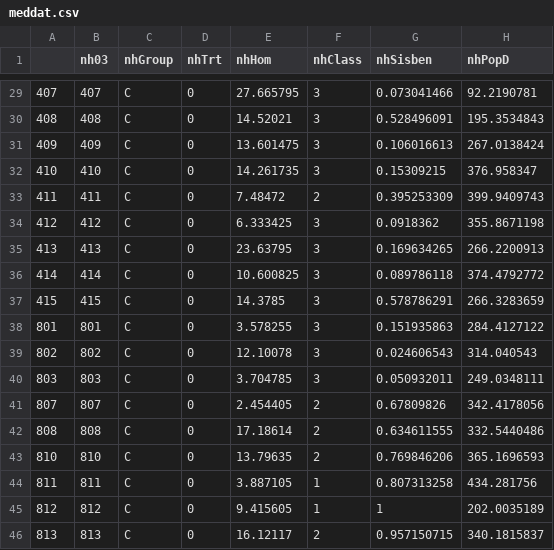
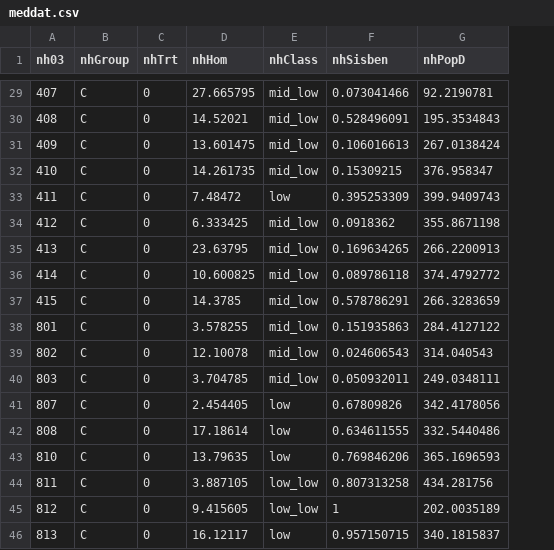
Before and after one commit to bowers-illinois-edu/bowershansen-CI-course, a CSV file: data/meddat.csv, drawn as a sheet; only a part is shown, gaps mark what is left out; removed rows and columns are numbered as before the commit, all else as after; the diff covers the shown part only; the diff names each change by its address in the sheet, - before the commit and + after, or states it on an @@ line.

```diff
--- a/data/meddat.csv
+++ b/data/meddat.csv
-column A, rows 29-46: 407 | 408 | 409 | 410 | 411 | 412 | 413 | 414 | 415 | 801 | 802 | 803 | 807 | 808 | 810 | 811 | 812 | 813
-E29:E32 (nhClass): 3
+E29:E32 (nhClass): mid_low
-E33 (nhClass): 2
+E33 (nhClass): low
-E34:E40 (nhClass): 3
+E34:E40 (nhClass): mid_low
-E41:E43 (nhClass): 2
+E41:E43 (nhClass): low
-E44:E45 (nhClass): 1
+E44:E45 (nhClass): low_low
-E46 (nhClass): 2
+E46 (nhClass): low
```
Also changed, not shown: 27 edited cells elsewhere in this file, 2 other files.
